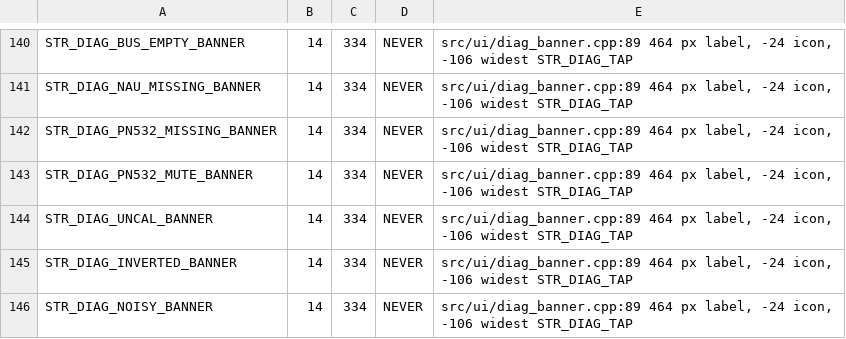
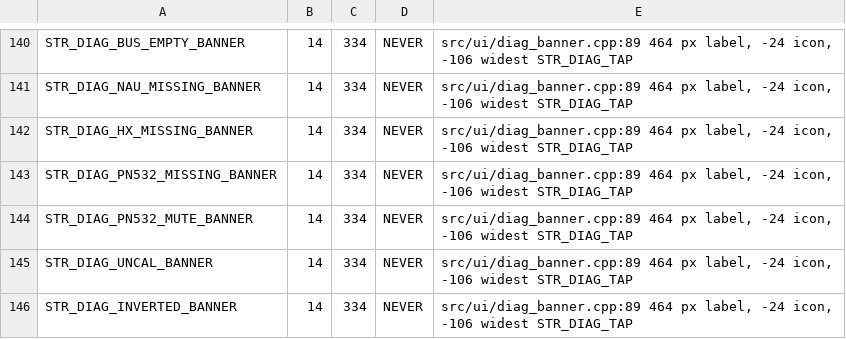
Before and after one commit to Eifel-Joe/SpoolmanScale, a TSV file: tools/ui_budgets.tsv, drawn as a sheet; only a part is shown, gaps mark what is left out; the shorter side is filled out with more unchanged rows; the diff names each change by its address in the sheet, - before the commit and + after, or states it on an @@ line.

```diff
--- a/tools/ui_budgets.tsv
+++ b/tools/ui_budgets.tsv
+row 142: STR_DIAG_HX_MISSING_BANNER | 14 | 334 | NEVER | src/ui/diag_banner.cpp:89 464 px label, -24 icon, -106 widest STR_DIAG_TAP
```
Also changed, not shown: 12 other files.
